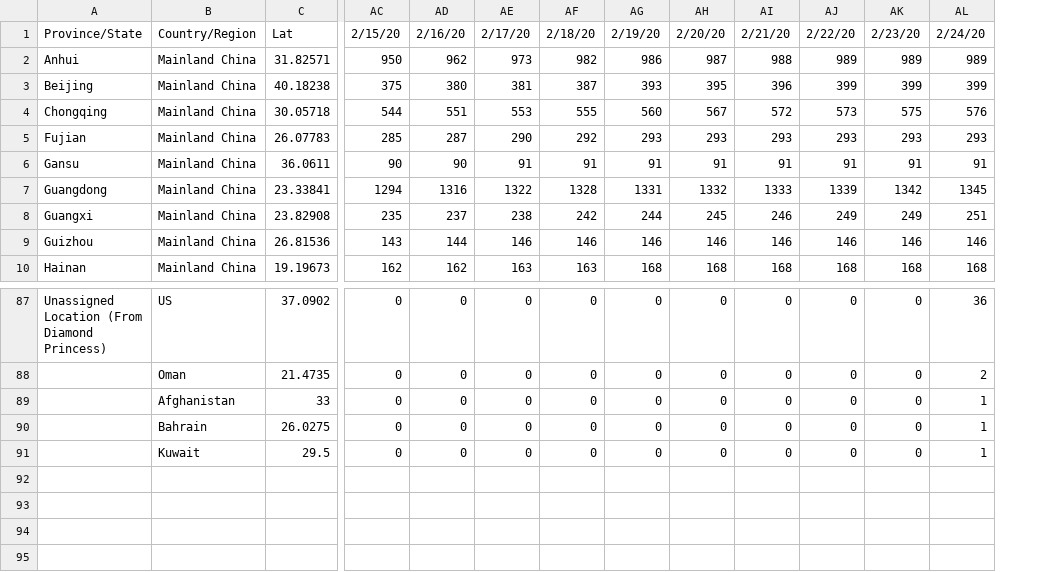
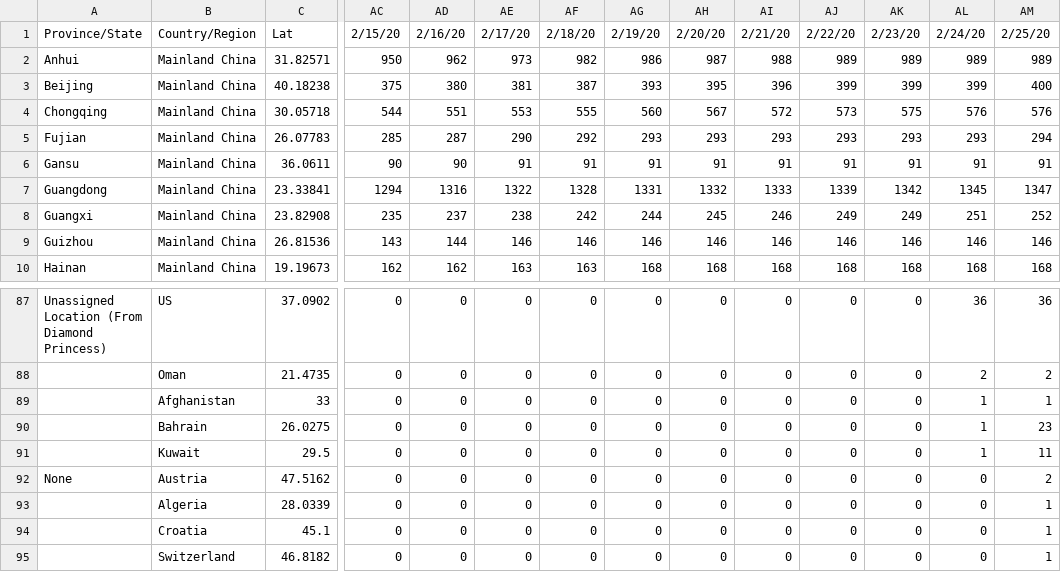
Before and after one commit to AnilKumar2336/coronaData, a CSV file: state_latlongs.csv, drawn as a sheet; only a part is shown, gaps mark what is left out; rows hold the shown columns only; the diff names each change by its address in the sheet, - before the commit and + after, or states it on an @@ line.

Commit message:
Update state_latlongs.csv

```diff
--- a/state_latlongs.csv
+++ b/state_latlongs.csv
+column AM, rows 1-10: 2/25/20 | 989 | 400 | 576 | 294 | 91 | 1347 | 252 | 146 | 168; rows 87-91: 36 | 2 | 1 | 23 | 11
+row 92: None | Austria | 47.5162 | 0 | 0 | 0 | 0 | 0 | 0 | 0 | 0 | 0 | 0 | 2
+row 93:  | Algeria | 28.0339 | 0 | 0 | 0 | 0 | 0 | 0 | 0 | 0 | 0 | 0 | 1
+row 94:  | Croatia | 45.1 | 0 | 0 | 0 | 0 | 0 | 0 | 0 | 0 | 0 | 0 | 1
+row 95:  | Switzerland | 46.8182 | 0 | 0 | 0 | 0 | 0 | 0 | 0 | 0 | 0 | 0 | 1
```
